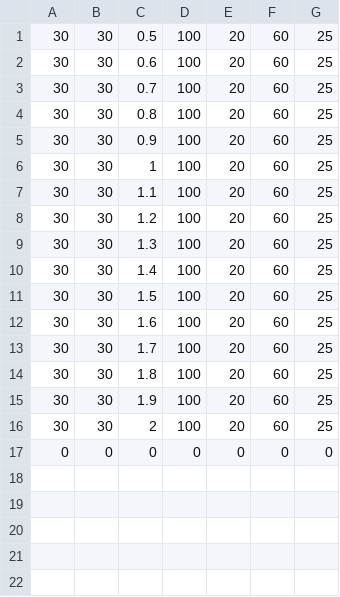
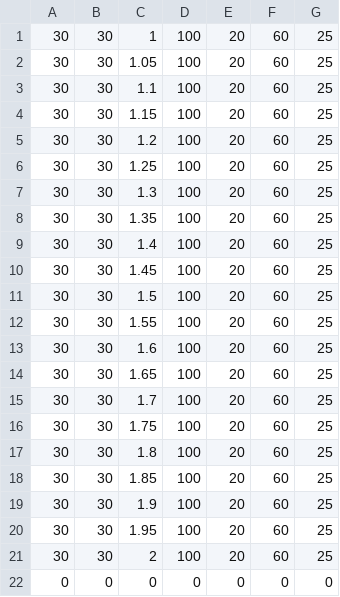
Before and after one commit to yehper/final-project, a CSV file: table.csv, drawn as a sheet; removed rows and columns are numbered as before the commit, all else as after; the diff names each change by its address in the sheet, - before the commit and + after, or states it on an @@ line.

```diff
--- a/table.csv
+++ b/table.csv
-row 1: 30 | 30 | 0.5 | 100 | 20 | 60 | 25
-row 2: 30 | 30 | 0.6 | 100 | 20 | 60 | 25
-row 3: 30 | 30 | 0.7 | 100 | 20 | 60 | 25
-row 4: 30 | 30 | 0.8 | 100 | 20 | 60 | 25
-row 5: 30 | 30 | 0.9 | 100 | 20 | 60 | 25
+row 2: 30 | 30 | 1.05 | 100 | 20 | 60 | 25
+row 4: 30 | 30 | 1.15 | 100 | 20 | 60 | 25
+row 6: 30 | 30 | 1.25 | 100 | 20 | 60 | 25
+row 8: 30 | 30 | 1.35 | 100 | 20 | 60 | 25
+row 10: 30 | 30 | 1.45 | 100 | 20 | 60 | 25
+row 12: 30 | 30 | 1.55 | 100 | 20 | 60 | 25
+row 14: 30 | 30 | 1.65 | 100 | 20 | 60 | 25
+row 16: 30 | 30 | 1.75 | 100 | 20 | 60 | 25
+row 18: 30 | 30 | 1.85 | 100 | 20 | 60 | 25
+row 20: 30 | 30 | 1.95 | 100 | 20 | 60 | 25
```
Also changed, not shown: 1 other file.
